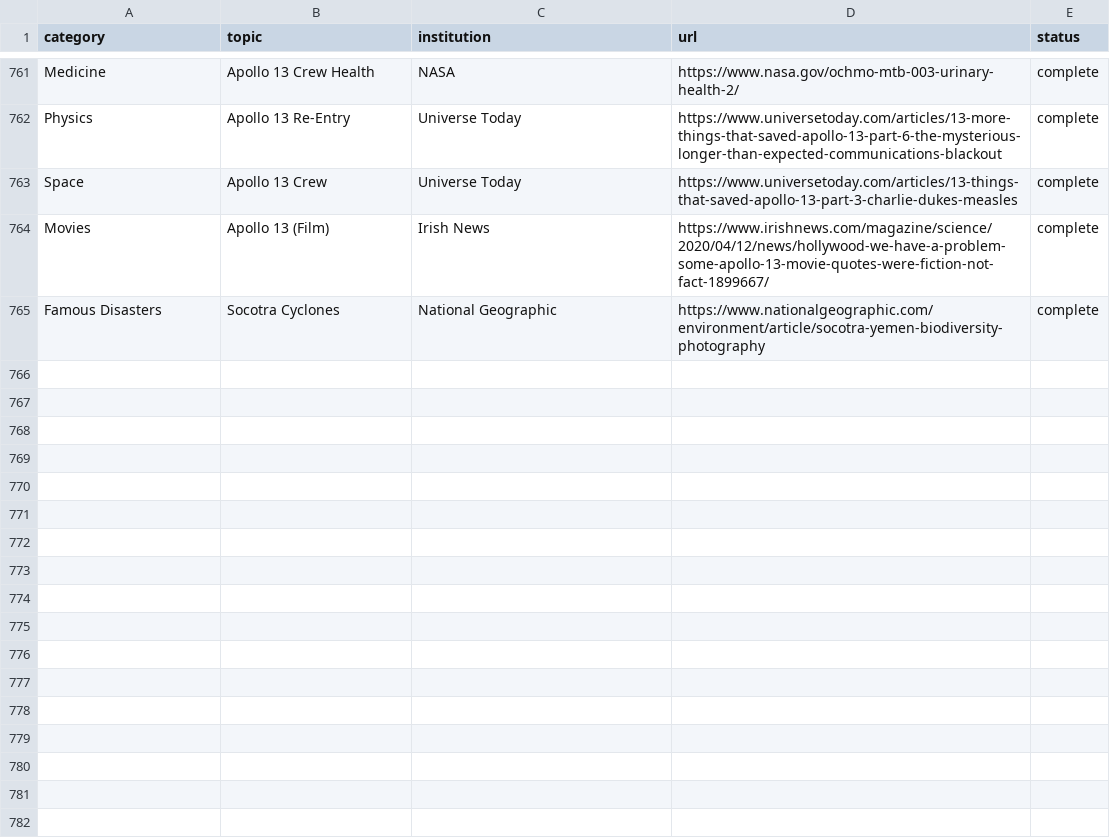
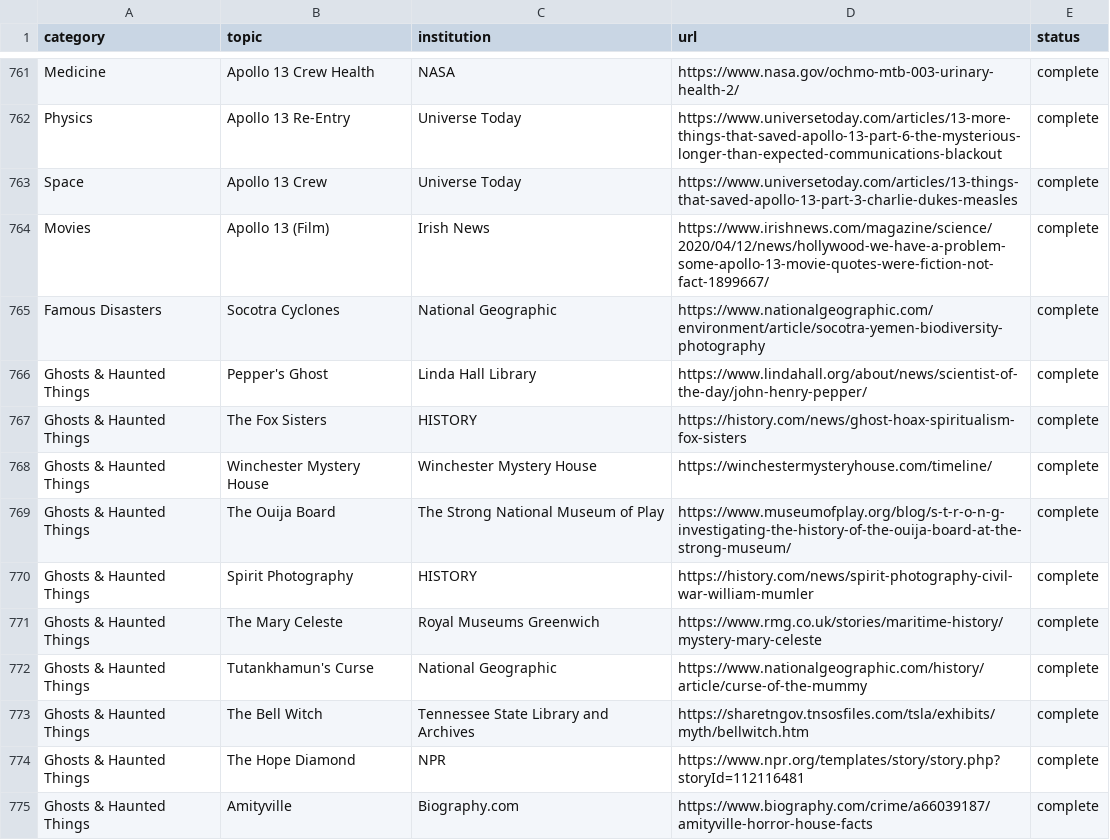
Before and after one commit to xaviersalazar/nib-content-workflow, a CSV file: source-registry/sources.csv, drawn as a sheet; only a part is shown, gaps mark what is left out; the diff names each change by its address in the sheet, - before the commit and + after, or states it on an @@ line.

Commit message:
feat: Ghosts & Haunted Things category (28 facts) and legends/hoaxes theme vocabulary
- approved-facts.csv: 28 facts across 10 topics with contentType; optional addedAt
  column carried through export-facts.ts (reveal gate 2026-10-19)
- categories.json: ghosts-haunted-things; sources registry + scraped sources
- assign-themes.ts: 28 new themes (legend, ghosts, crime, spies, plague, poison, etc.)
  and tightened noisy patterns; regenerated related links
- docs: schema reference and roadmap updated

```diff
--- a/source-registry/sources.csv
+++ b/source-registry/sources.csv
+row 766: Ghosts & Haunted Things | Pepper's Ghost | Linda Hall Library | https://www.lindahall.org/about/news/scientist-of-the-day/john-henry-pepper/ | complete
+row 767: Ghosts & Haunted Things | The Fox Sisters | HISTORY | https://history.com/news/ghost-hoax-spiritualism-fox-sisters | complete
+row 768: Ghosts & Haunted Things | Winchester Mystery House | Winchester Mystery House | https://winchestermysteryhouse.com/timeline/ | complete
+row 769: Ghosts & Haunted Things | The Ouija Board | The Strong National Museum of Play | https://www.museumofplay.org/blog/s-t-r-o-n-g-investigating-the-history-of-the-ouija-board-at-the-strong-museum/ | complete
+row 770: Ghosts & Haunted Things | Spirit Photography | HISTORY | https://history.com/news/spirit-photography-civil-war-william-mumler | complete
+row 771: Ghosts & Haunted Things | The Mary Celeste | Royal Museums Greenwich | https://www.rmg.co.uk/stories/maritime-history/mystery-mary-celeste | complete
+row 772: Ghosts & Haunted Things | Tutankhamun's Curse | National Geographic | https://www.nationalgeographic.com/history/article/curse-of-the-mummy | complete
+row 773: Ghosts & Haunted Things | The Bell Witch | Tennessee State Library and Archives | https://sharetngov.tnsosfiles.com/tsla/exhibits/myth/bellwitch.htm | complete
+row 774: Ghosts & Haunted Things | The Hope Diamond | NPR | https://www.npr.org/templates/story/story.php?storyId=112116481 | complete
+row 775: Ghosts & Haunted Things | Amityville | Biography.com | https://www.biography.com/crime/a66039187/amityville-horror-house-facts | complete
```
Also changed, not shown: 18 other files.
